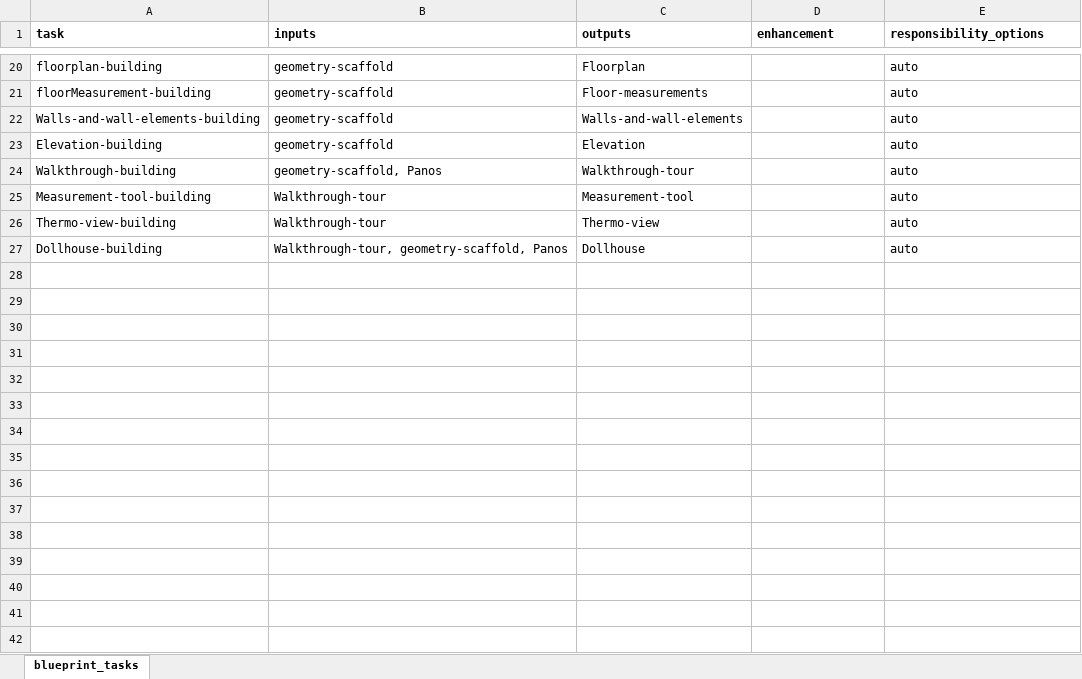
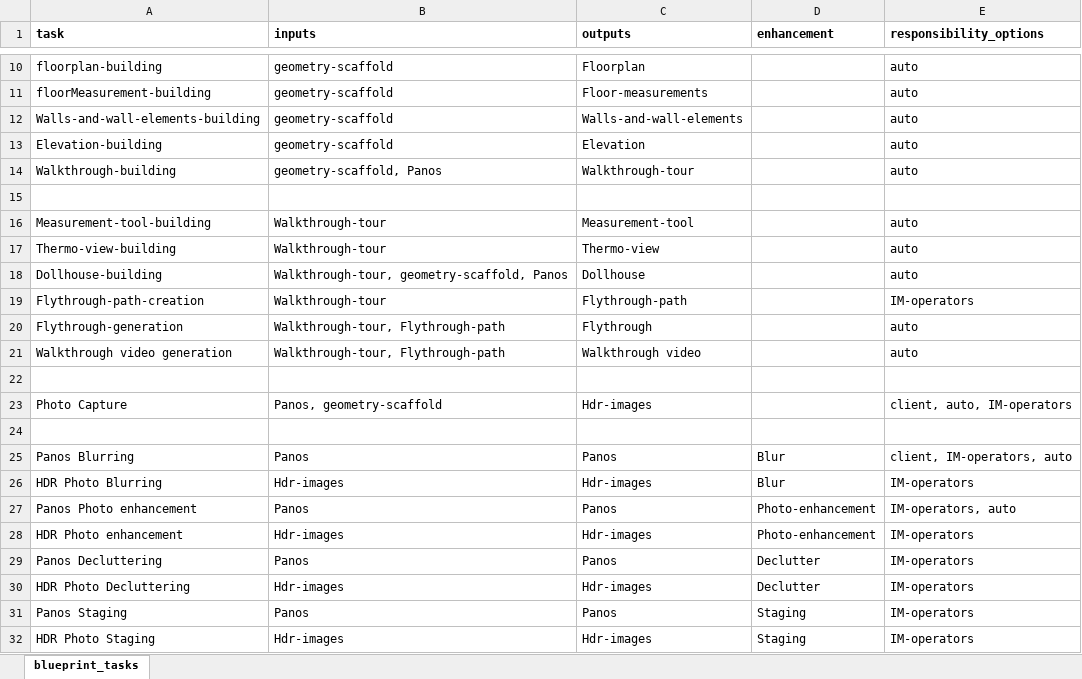
Before and after one commit to vladicasub/services_and_tasks, an Excel workbook: input_tables/blueprint_tasks.xlsx, sheet blueprint_tasks, drawn as a sheet; only a part is shown, gaps mark what is left out; values as stored, in another font and other column widths than the file's, no borders; the diff covers the shown part only; the diff names each change by its address in the sheet, - before the commit and + after, or states it on an @@ line.

Commit message:
Remove blueprint_task_products.json and blueprint_tasks.json files, and update corresponding XLSX files for improved data handling and consistency in the project.

```diff
--- a/input_tables/blueprint_tasks.xlsx (sheet blueprint_tasks)
+++ b/input_tables/blueprint_tasks.xlsx (sheet blueprint_tasks)
+row 15: (empty)
+row 19: Flythrough-path-creation | Walkthrough-tour | Flythrough-path |  | IM-operators
+row 20: Flythrough-generation | Walkthrough-tour, Flythrough-path | Flythrough |  | auto
+row 21: Walkthrough video generation | Walkthrough-tour, Flythrough-path | Walkthrough video |  | auto
+row 22: (empty)
@@ row 12 moved to row 23: Photo Capture @@
+row 24: (empty)
+row 25: Panos Blurring | Panos | Panos | Blur | client, IM-operators, auto
+row 26: HDR Photo Blurring | Hdr-images | Hdr-images | Blur | IM-operators
+row 27: Panos Photo enhancement | Panos | Panos | Photo-enhancement | IM-operators, auto
+row 28: HDR Photo enhancement | Hdr-images | Hdr-images | Photo-enhancement | IM-operators
+row 29: Panos Decluttering | Panos | Panos | Declutter | IM-operators
+row 30: HDR Photo Decluttering | Hdr-images | Hdr-images | Declutter | IM-operators
+row 31: Panos Staging | Panos | Panos | Staging | IM-operators
+row 32: HDR Photo Staging | Hdr-images | Hdr-images | Staging | IM-operators
```
Also changed, not shown: 4 added rows, 13 removed rows and 10 edited cells elsewhere in this sheet, input_tables/blueprint_services.xlsx, input_tables/blueprint_task_products.xlsx, 2 other files.
